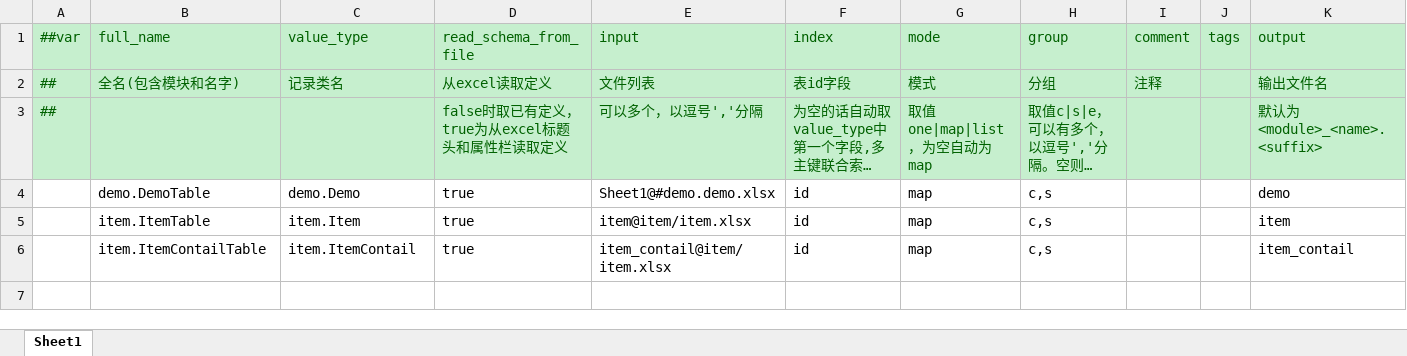
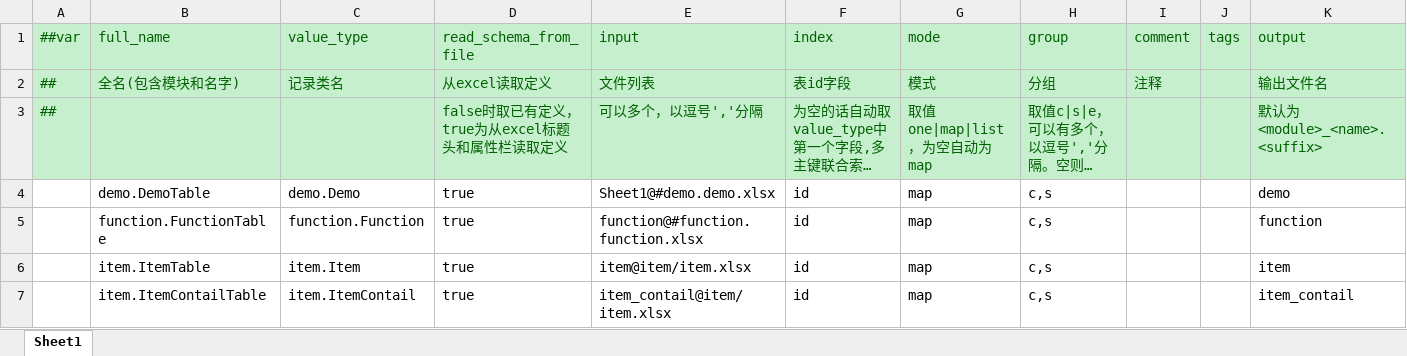
Before and after one commit to qq4215279/my_game, an Excel workbook: auto_gen/src/main/resources/luban/Datas/__tables__.xlsx, sheet Sheet1, drawn as a sheet; long unchanged cells end in …; values as stored, in another font and other column widths than the file's, no borders; the diff names each change by its address in the sheet, - before the commit and + after, or states it on an @@ line.

```diff
--- a/auto_gen/src/main/resources/luban/Datas/__tables__.xlsx (sheet Sheet1)
+++ b/auto_gen/src/main/resources/luban/Datas/__tables__.xlsx (sheet Sheet1)
+row 5:  | function.FunctionTable | function.Function | true | function@#function.function.xlsx | id | map | c,s |  |  | function
```
Also changed, not shown: 11 other files.
